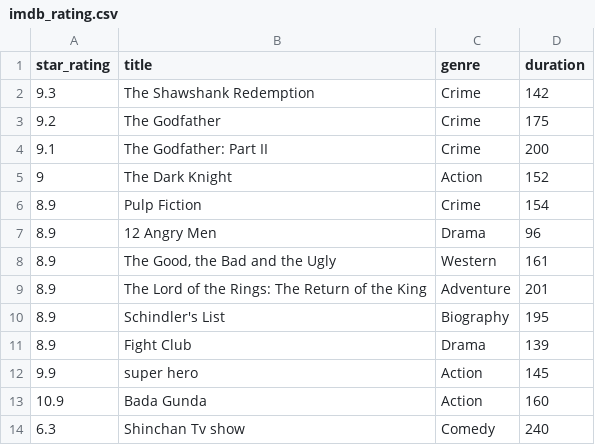
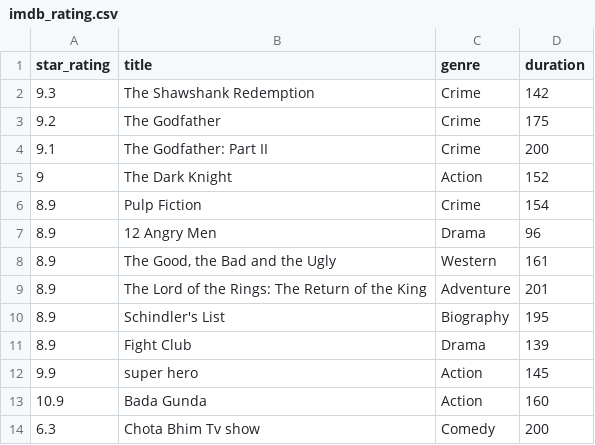
Before and after one commit to BM2134-m/TCL, a CSV file: imdb_rating.csv, drawn as a sheet.

Commit message:
Chota

```diff
--- a/imdb_rating.csv
+++ b/imdb_rating.csv
@@ -13,2 +13,2 @@ star_rating,title,genre,duration
 10.9, Bada Gunda , Action,160
-6.3,Shinchan Tv show,Comedy,240
+6.3,Chota Bhim Tv show,Comedy,200
```
